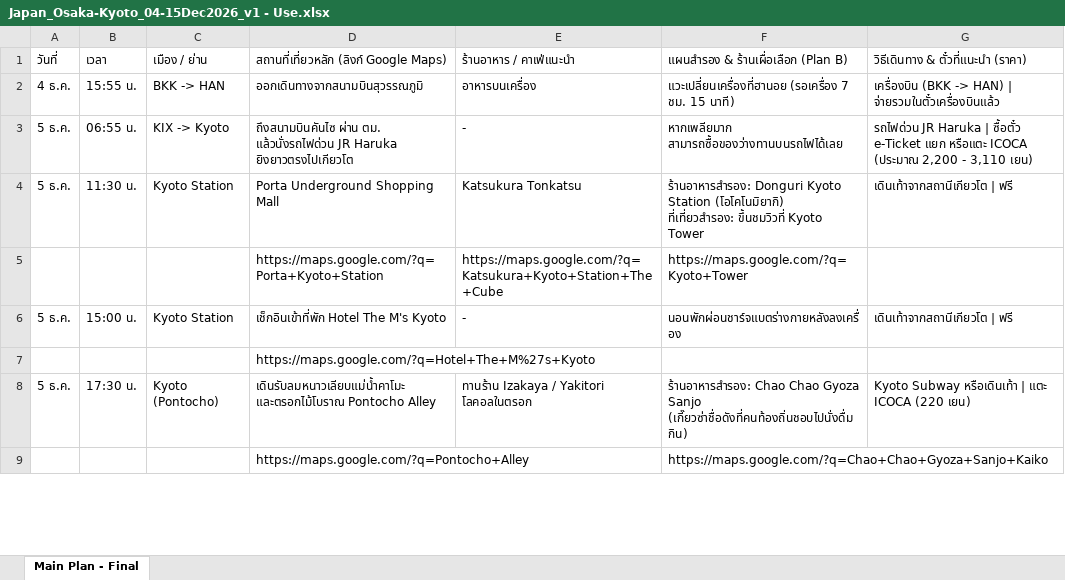
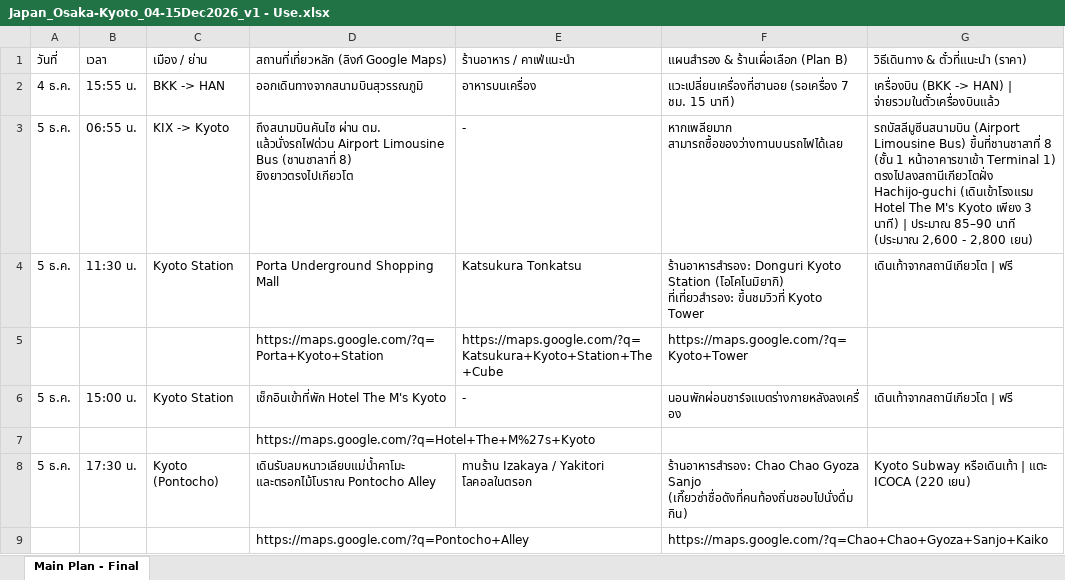
Before and after one commit to pudit2539/travel-tracker, an Excel workbook: Knowledge/Japan_Osaka-Kyoto_04-15Dec2026_v1 - Use.xlsx, sheet Main Plan - Final, drawn as a sheet; only a part is shown; values as stored, in another font and other column widths than the file's, no borders; the diff names each change by its address in the sheet, - before the commit and + after, or states it on an @@ line.

Commit message:
chore: update KIX to Kyoto travel plan from JR Haruka to Airport Limousine Bus Platform 8

```diff
--- a/Knowledge/Japan_Osaka-Kyoto_04-15Dec2026_v1 - Use.xlsx (sheet Main Plan - Final)
+++ b/Knowledge/Japan_Osaka-Kyoto_04-15Dec2026_v1 - Use.xlsx (sheet Main Plan - Final)
-D3: …ตม. แล้วนั่งรถไฟด่วน JR Haruka ยิงยาวตรงไปเกียวโต
+D3: …ตม. แล้วนั่งรถไฟด่วน Airport Limousine Bus (ชานชาลาที่ 8) ยิงยาวตรงไปเกียวโต
-G3: รถไฟด่วน JR Haruka | ซื้อตั๋ว e-Ticket แยก หรือแตะ ICOCA (ประมาณ 2,200 - 3,110 เยน)
+G3: รถบัสลีมูซีนสนามบิน (Airport Limousine Bus) ขึ้นที่ชานชาลาที่ 8 (ชั้น 1 หน้าอาคารขาเข้า Terminal 1) ตรงไปลงสถานีเกียวโตฝั่ง Hachijo-guchi (เดินเข้าโรงแรม Hotel The M's Kyoto เพียง 3 นาที) | ประมาณ 85–90 นาที (ประมาณ 2,600 - 2,800 เยน)
```
Also changed, not shown: Japan_Osaka-Kyoto_04-15Dec2026_v4.xlsx, Knowledge/Japan_Osaka-Kyoto_04-15Dec2026_v4.xlsx, 5 other files.
